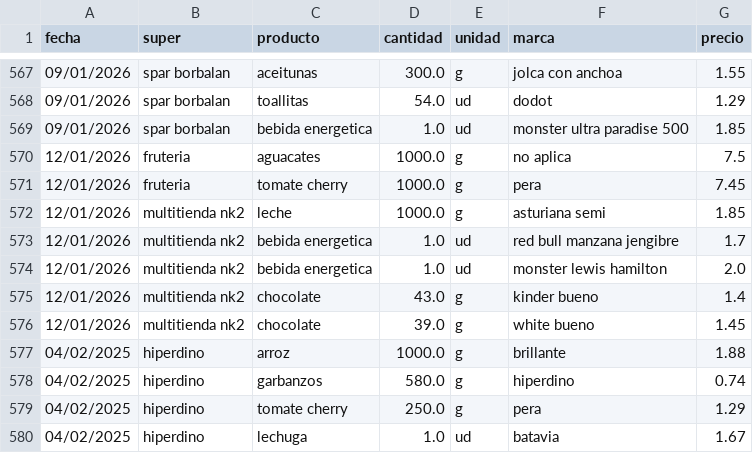
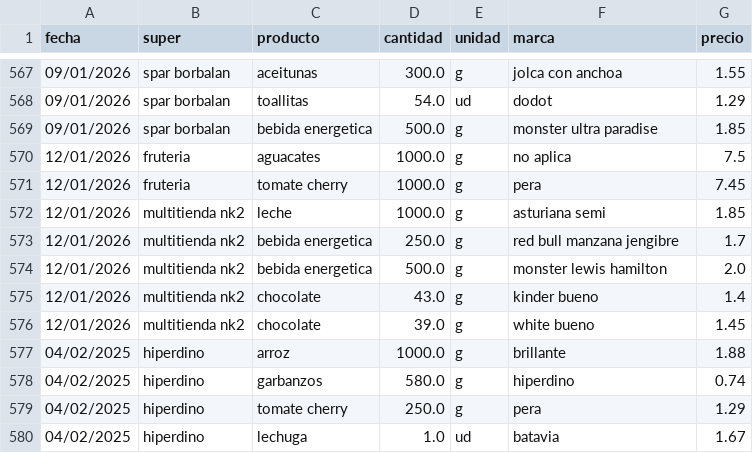
Before and after one commit to SarelaFolgar/control_super, a CSV file: datos_super.csv, drawn as a sheet; only a part is shown, gaps mark what is left out.

Commit message:
Update datos_super.csv

```diff
--- a/datos_super.csv
+++ b/datos_super.csv
@@ -568,3 +568,3 @@ fecha,super,producto,cantidad,unidad,marca,precio
 09/01/2026,spar borbalan,toallitas,54.0,ud,dodot,1.29
-09/01/2026,spar borbalan,bebida energetica,1.0,ud,monster ultra paradise 500,1.85
+09/01/2026,spar borbalan,bebida energetica,500.0,g,monster ultra paradise,1.85
 12/01/2026,fruteria,aguacates,1000.0,g,no aplica,7.5
@@ -572,4 +572,4 @@ fecha,super,producto,cantidad,unidad,marca,precio
 12/01/2026,multitienda nk2,leche,1000.0,g,asturiana semi,1.85
-12/01/2026,multitienda nk2,bebida energetica,1.0,ud,red bull manzana jengibre,1.7
-12/01/2026,multitienda nk2,bebida energetica,1.0,ud,monster lewis hamilton,2.0
+12/01/2026,multitienda nk2,bebida energetica,250.0,g,red bull manzana jengibre,1.7
+12/01/2026,multitienda nk2,bebida energetica,500.0,g,monster lewis hamilton,2.0
 12/01/2026,multitienda nk2,chocolate,43.0,g,kinder bueno,1.4
```
